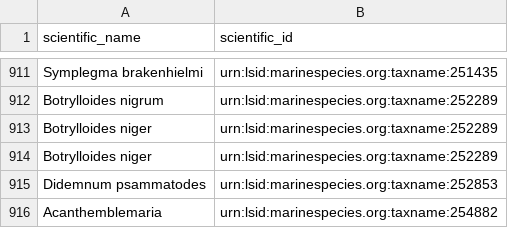
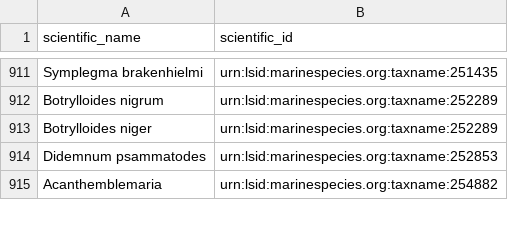
Before and after one commit to Smithsonian/marinegeo-metadata, a CSV file: taxonomy-and-functional-groups/observation-lookup/marinegeo_observation_ids.csv, drawn as a sheet; only a part is shown, gaps mark what is left out; the diff names each change by its address in the sheet, - before the commit and + after, or states it on an @@ line.

Commit message:
remove duplicate row

```diff
--- a/taxonomy-and-functional-groups/observation-lookup/marinegeo_observation_ids.csv
+++ b/taxonomy-and-functional-groups/observation-lookup/marinegeo_observation_ids.csv
-row 914: Botrylloides niger | urn:lsid:marinespecies.org:taxname:252289
```
